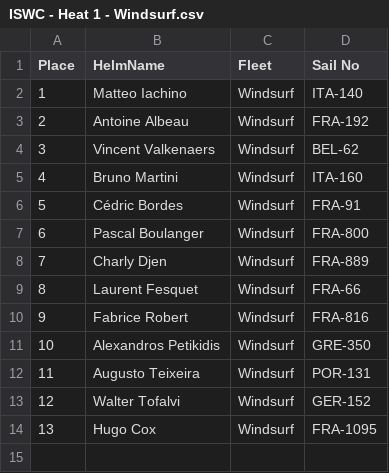
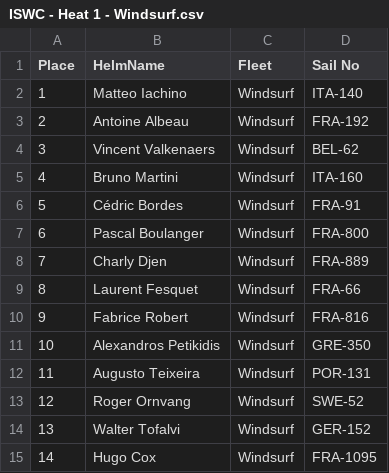
Before and after one commit to Logiqx/wst-results, a CSV file: events/202609/sailwave/20260910/ISWC - Heat 1 - Windsurf.csv, drawn as a sheet; addresses are those after the commit; the diff names each change by its address in the sheet, - before the commit and + after, or states it on an @@ line.

```diff
--- a/events/202609/sailwave/20260910/ISWC - Heat 1 - Windsurf.csv
+++ b/events/202609/sailwave/20260910/ISWC - Heat 1 - Windsurf.csv
+row 13: 12 | Roger Ornvang | Windsurf | SWE-52
@@ column A (Place) renumbered from row 14 down @@
```
Also changed, not shown: events/202609/gpsdata/20260910/GPSDATA_20260910_S1.csv, events/202609/gpsdata/20260910/GPSDATA_20260910_S2.csv, 9 other files.
